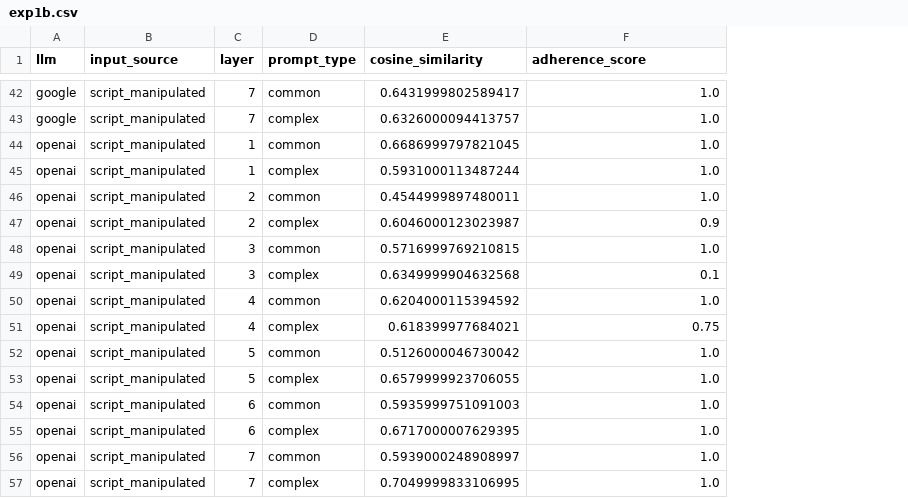
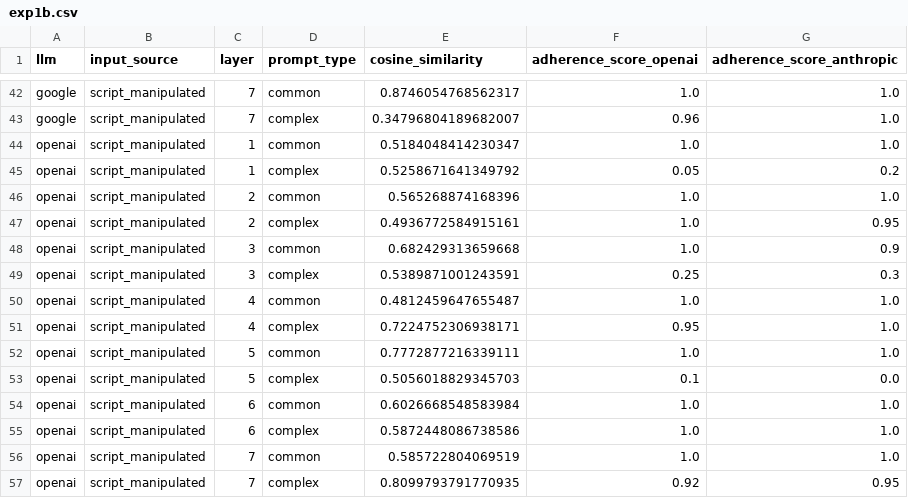
Before and after one commit to mgrube753/bachelor-thesis, a CSV file: 20_experiments/60_eval/csv_files/quantitative/exp1b.csv, drawn as a sheet; only a part is shown, gaps mark what is left out; addresses are those after the commit; the diff covers the shown part only; the diff names each change by its address in the sheet, - before the commit and + after, or states it on an @@ line.

```diff
--- a/20_experiments/60_eval/csv_files/quantitative/exp1b.csv
+++ b/20_experiments/60_eval/csv_files/quantitative/exp1b.csv
+column F (adherence_score_openai), rows 42-57: 1.0 | 0.96 | 1.0 | 0.05 | 1.0 | 1.0 | 1.0 | 0.25 | 1.0 | 0.95 | 1.0 | 0.1 | 1.0 | 1.0 | 1.0 | 0.92
-G1: adherence_score
+G1: adherence_score_anthropic
-E42 (cosine_similarity): 0.6431999802589417
+E42 (cosine_similarity): 0.8746054768562317
-E43 (cosine_similarity): 0.6326000094413757
+E43 (cosine_similarity): 0.34796804189682007
-E44 (cosine_similarity): 0.6686999797821045
+E44 (cosine_similarity): 0.5184048414230347
-E45 (cosine_similarity): 0.5931000113487244
+E45 (cosine_similarity): 0.5258671641349792
-G45 (adherence_score_anthropic): 1.0
+G45 (adherence_score_anthropic): 0.2
-E46 (cosine_similarity): 0.4544999897480011
+E46 (cosine_similarity): 0.565268874168396
-E47 (cosine_similarity): 0.6046000123023987
+E47 (cosine_similarity): 0.4936772584915161
-G47 (adherence_score_anthropic): 0.9
+G47 (adherence_score_anthropic): 0.95
-E48 (cosine_similarity): 0.5716999769210815
+E48 (cosine_similarity): 0.682429313659668
-G48 (adherence_score_anthropic): 1.0
+G48 (adherence_score_anthropic): 0.9
-E49 (cosine_similarity): 0.6349999904632568
+E49 (cosine_similarity): 0.5389871001243591
-G49 (adherence_score_anthropic): 0.1
+G49 (adherence_score_anthropic): 0.3
-E50 (cosine_similarity): 0.6204000115394592
+E50 (cosine_similarity): 0.4812459647655487
-E51 (cosine_similarity): 0.618399977684021
+E51 (cosine_similarity): 0.7224752306938171
-G51 (adherence_score_anthropic): 0.75
+G51 (adherence_score_anthropic): 1.0
-E52 (cosine_similarity): 0.5126000046730042
+E52 (cosine_similarity): 0.7772877216339111
-E53 (cosine_similarity): 0.6579999923706055
+E53 (cosine_similarity): 0.5056018829345703
-G53 (adherence_score_anthropic): 1.0
+G53 (adherence_score_anthropic): 0.0
-E54 (cosine_similarity): 0.5935999751091003
+E54 (cosine_similarity): 0.6026668548583984
-E55 (cosine_similarity): 0.6717000007629395
+E55 (cosine_similarity): 0.5872448086738586
-E56 (cosine_similarity): 0.5939000248908997
+E56 (cosine_similarity): 0.585722804069519
-E57 (cosine_similarity): 0.7049999833106995
+E57 (cosine_similarity): 0.8099793791770935
-G57 (adherence_score_anthropic): 1.0
+G57 (adherence_score_anthropic): 0.95
```
Also changed, not shown: 62 edited cells elsewhere in this file, 20_experiments/60_eval/csv_files/quantitative/exp1a.csv, 3 other files.
